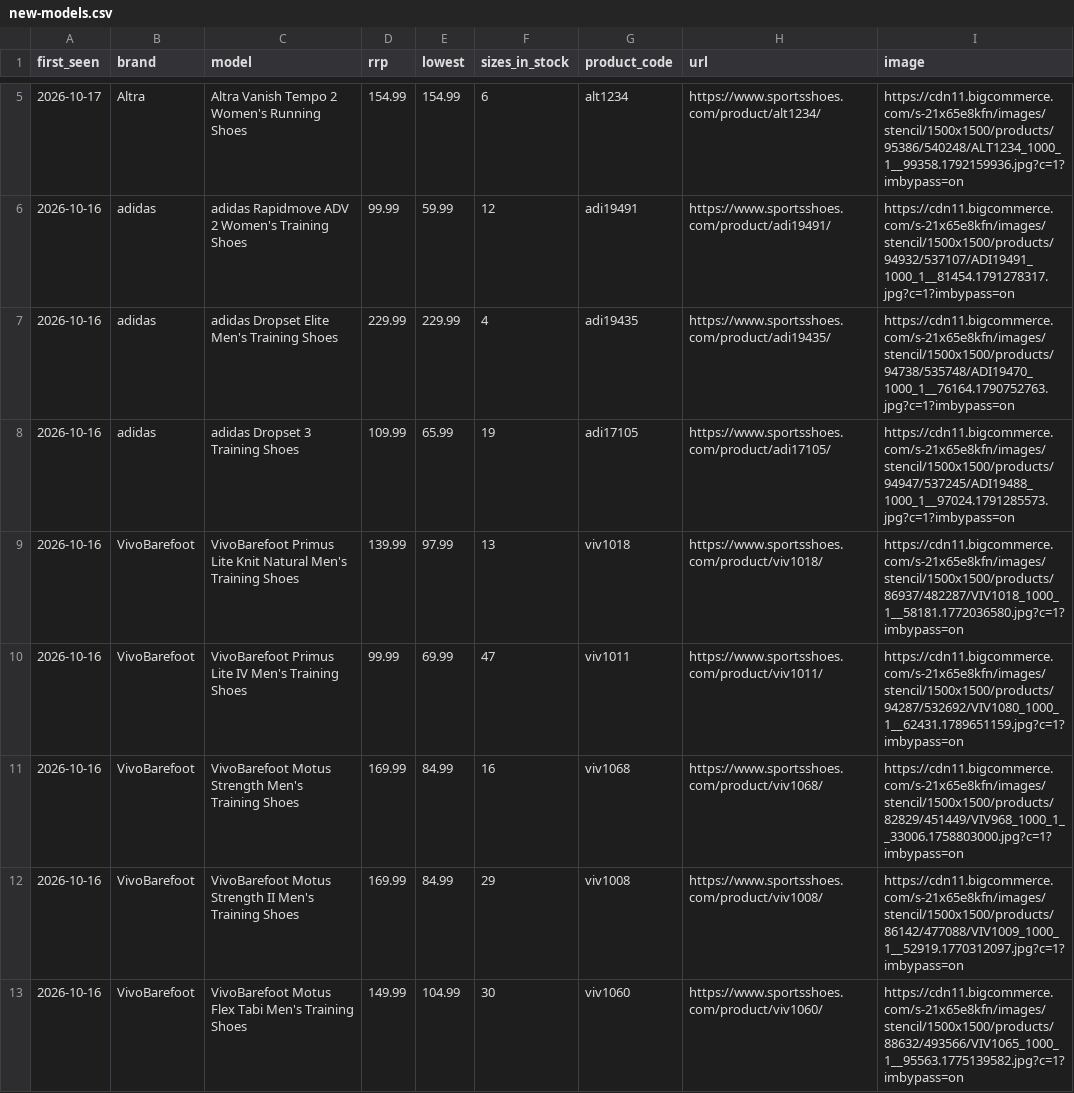
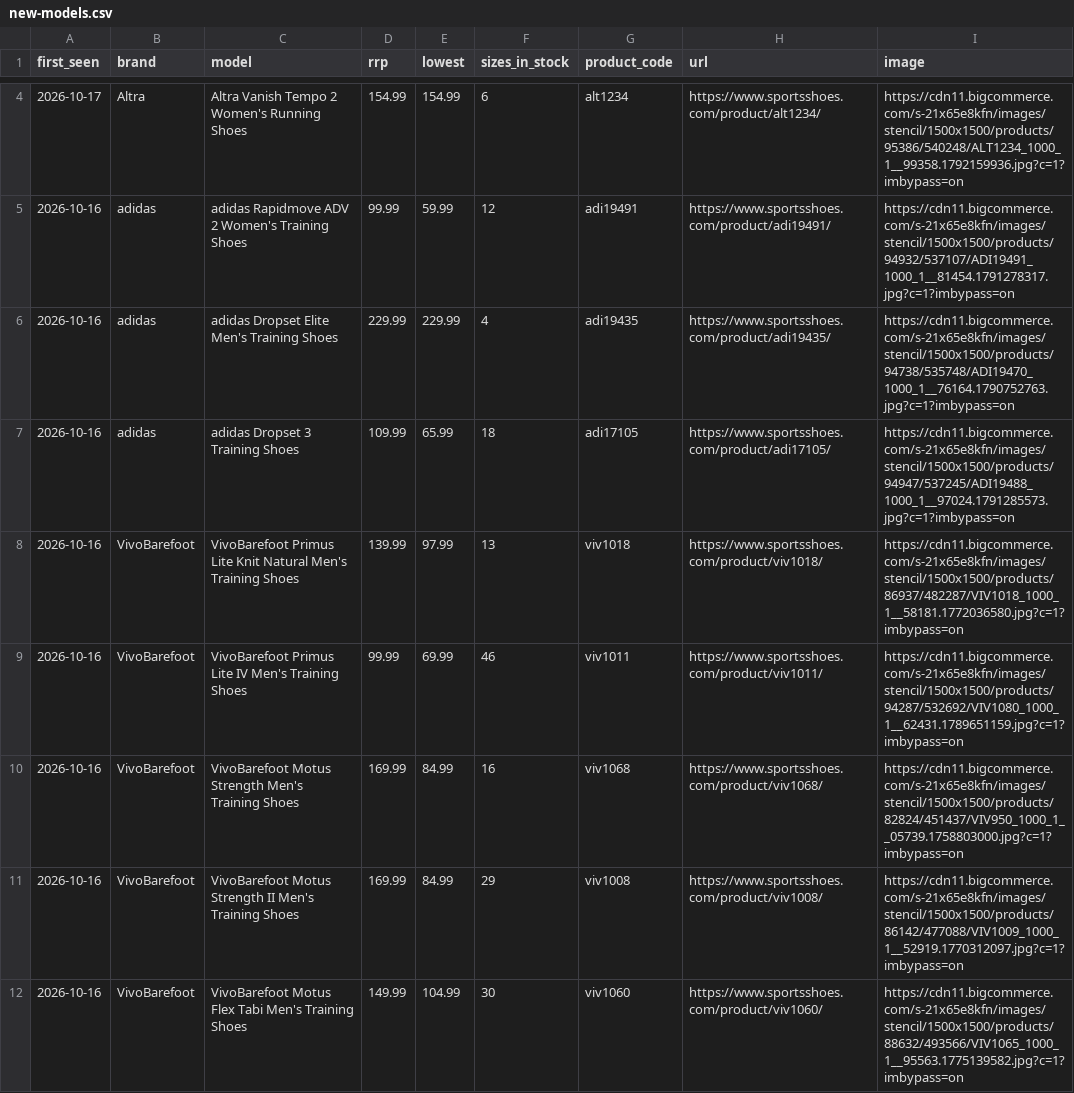
Before and after one commit to ecrawford-c28/shoe-finder, a CSV file: nmfr/public/new-models.csv, drawn as a sheet; only a part is shown, gaps mark what is left out; the diff covers the shown part only.

Commit message:
Refresh prices and stock from the SportsShoes feed

```diff
--- a/nmfr/public/new-models.csv
+++ b/nmfr/public/new-models.csv
@@ -7,6 +6,6 @@ first_seen,brand,model,rrp,lowest,sizes_in_stock,product_code,url,image
 2026-10-16,adidas,adidas Dropset Elite Men's Training Shoes,229.99,229.99,4,adi19435,https://www.sportsshoes.com/product/adi19435/,https://cdn11.bigcommerce.com/s-21x65e8kfn/images/stencil/1500x1500/products/94738/535748/ADI19470_1000_1__76164.1790752763.jpg?c=1?imbypass=on
-2026-10-16,adidas,adidas Dropset 3 Training Shoes,109.99,65.99,19,adi17105,https://www.sportsshoes.com/product/adi17105/,https://cdn11.bigcommerce.com/s-21x65e8kfn/images/stencil/1500x1500/products/94947/537245/ADI19488_1000_1__97024.1791285573.jpg?c=1?imbypass=on
+2026-10-16,adidas,adidas Dropset 3 Training Shoes,109.99,65.99,18,adi17105,https://www.sportsshoes.com/product/adi17105/,https://cdn11.bigcommerce.com/s-21x65e8kfn/images/stencil/1500x1500/products/94947/537245/ADI19488_1000_1__97024.1791285573.jpg?c=1?imbypass=on
 2026-10-16,VivoBarefoot,VivoBarefoot Primus Lite Knit Natural Men's Training Shoes,139.99,97.99,13,viv1018,https://www.sportsshoes.com/product/viv1018/,https://cdn11.bigcommerce.com/s-21x65e8kfn/images/stencil/1500x1500/products/86937/482287/VIV1018_1000_1__58181.1772036580.jpg?c=1?imbypass=on
-2026-10-16,VivoBarefoot,VivoBarefoot Primus Lite IV Men's Training Shoes,99.99,69.99,47,viv1011,https://www.sportsshoes.com/product/viv1011/,https://cdn11.bigcommerce.com/s-21x65e8kfn/images/stencil/1500x1500/products/94287/532692/VIV1080_1000_1__62431.1789651159.jpg?c=1?imbypass=on
-2026-10-16,VivoBarefoot,VivoBarefoot Motus Strength Men's Training Shoes,169.99,84.99,16,viv1068,https://www.sportsshoes.com/product/viv1068/,https://cdn11.bigcommerce.com/s-21x65e8kfn/images/stencil/1500x1500/products/82829/451449/VIV968_1000_1__33006.1758803000.jpg?c=1?imbypass=on
+2026-10-16,VivoBarefoot,VivoBarefoot Primus Lite IV Men's Training Shoes,99.99,69.99,46,viv1011,https://www.sportsshoes.com/product/viv1011/,https://cdn11.bigcommerce.com/s-21x65e8kfn/images/stencil/1500x1500/products/94287/532692/VIV1080_1000_1__62431.1789651159.jpg?c=1?imbypass=on
+2026-10-16,VivoBarefoot,VivoBarefoot Motus Strength Men's Training Shoes,169.99,84.99,16,viv1068,https://www.sportsshoes.com/product/viv1068/,https://cdn11.bigcommerce.com/s-21x65e8kfn/images/stencil/1500x1500/products/82824/451437/VIV950_1000_1__05739.1758803000.jpg?c=1?imbypass=on
 2026-10-16,VivoBarefoot,VivoBarefoot Motus Strength II Men's Training Shoes,169.99,84.99,29,viv1008,https://www.sportsshoes.com/product/viv1008/,https://cdn11.bigcommerce.com/s-21x65e8kfn/images/stencil/1500x1500/products/86142/477088/VIV1009_1000_1__52919.1770312097.jpg?c=1?imbypass=on
```
Also changed, not shown: 2 removed rows and 2 edited cells elsewhere in this file, nmfr/data/new-models-baseline.csv, 2 other files.
